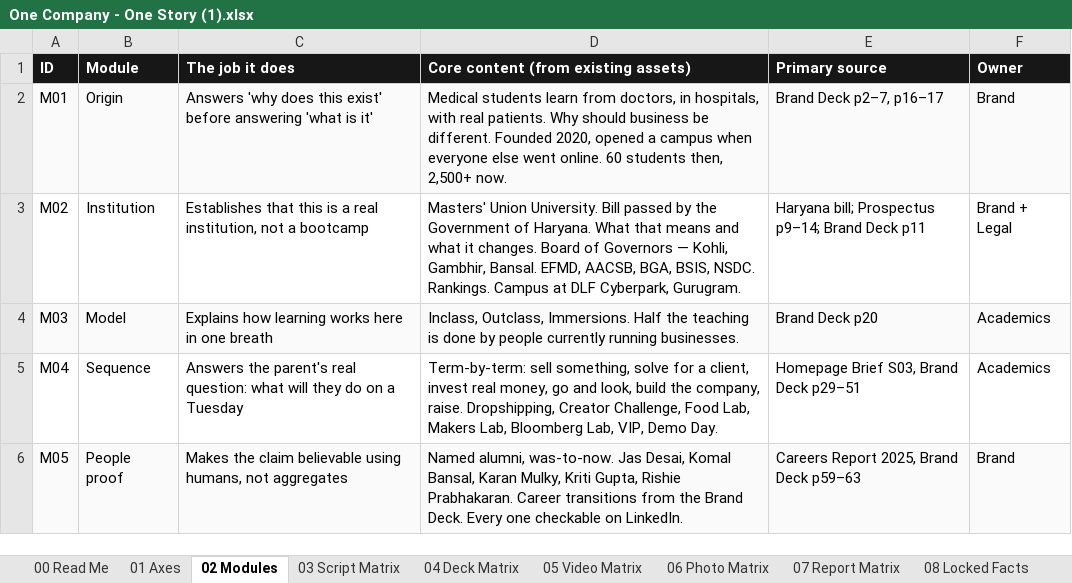
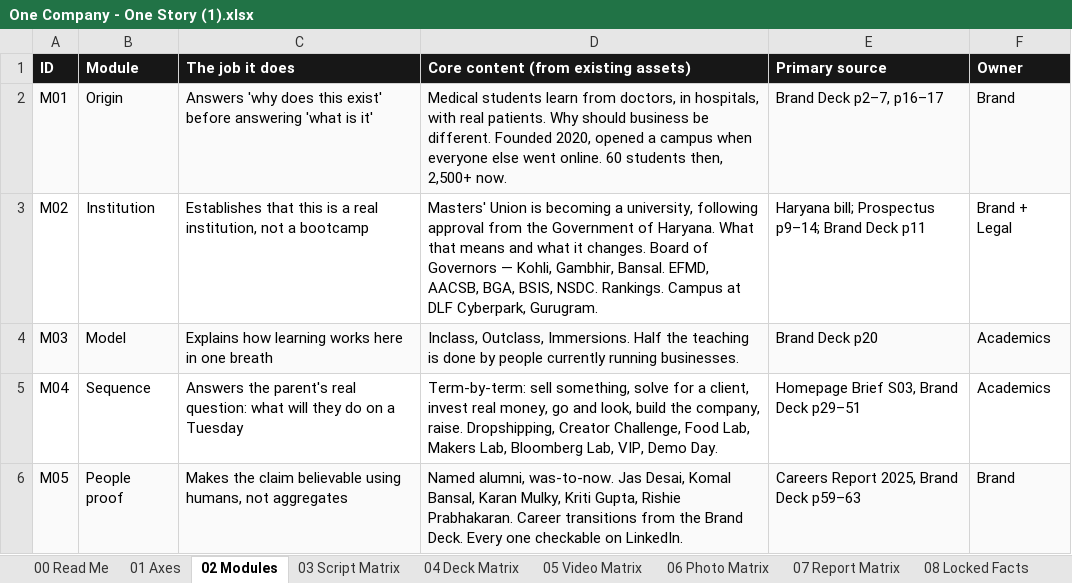
Before and after one commit to thewall2703/projectien, an Excel workbook: One Company - One Story (1).xlsx, sheet 02 Modules, drawn as a sheet; only a part is shown; values as stored, in another font and other column widths than the file's, no borders; charts and pictures not drawn; the diff names each change by its address in the sheet, - before the commit and + after, or states it on an @@ line.

```diff
--- a/One Company - One Story (1).xlsx (sheet 02 Modules)
+++ b/One Company - One Story (1).xlsx (sheet 02 Modules)
-D3: Masters' Union University. Bill passed by the Government…
+D3: Masters' Union is becoming a university, following approval from the Government…
```
Also changed, not shown: sheet 09 Objection Pack, sheet 08 Locked Facts, One Company - One Story.xlsx, 39 other files.
